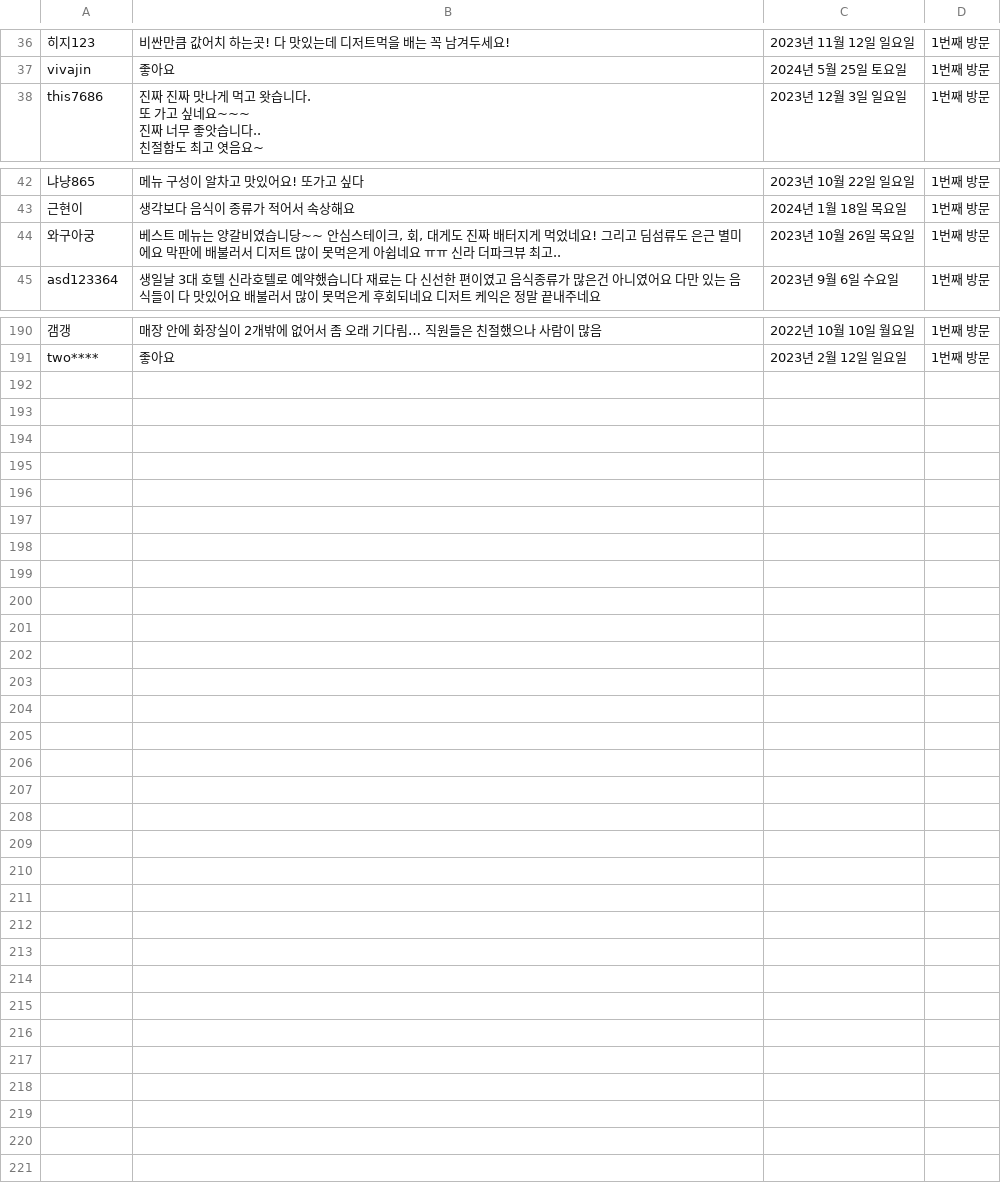
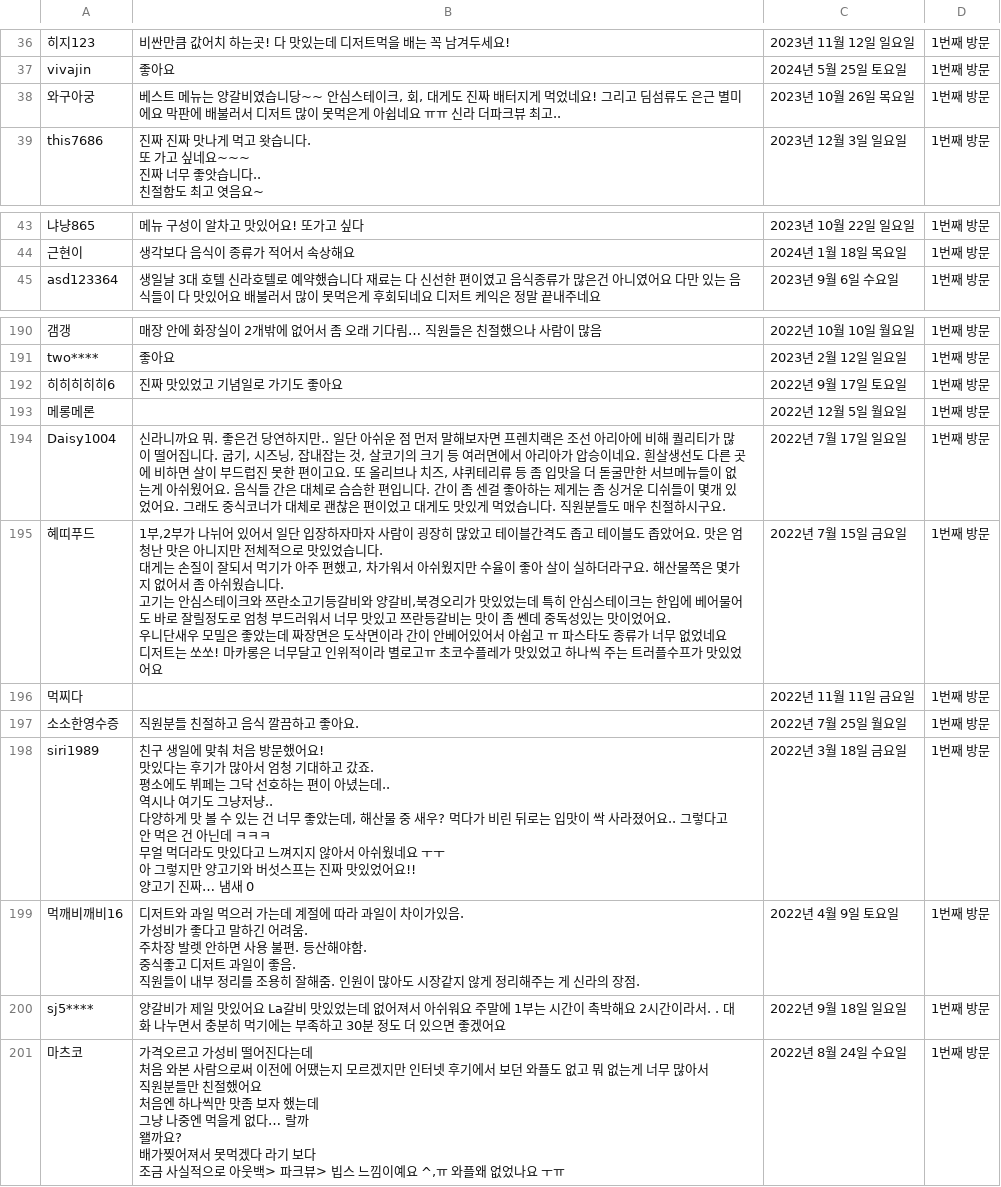
Before and after one commit to baedori99/Restaurant_Review, a CSV file: test.csv, drawn as a sheet; only a part is shown, gaps mark what is left out; ↵ is a line break in a cell; the diff names each change by its address in the sheet, - before the commit and + after, or states it on an @@ line.

Commit message:
24-07-19 writing report.md data collect to data preprocessing

```diff
--- a/test.csv
+++ b/test.csv
@@ row 44 moved to row 38: 와구아궁 @@
+row 192: 히히히히히6 | 진짜 맛있었고 기념일로 가기도 좋아요 | 2022년 9월 17일 토요일 | 1번째 방문
+row 193: 메롱메론 |  | 2022년 12월 5일 월요일 | 1번째 방문
+row 194: Daisy1004 | 신라니까요 뭐. 좋은건 당연하지만.. 일단 아쉬운 점 먼저 말해보자면 프렌치랙은 조선 아리아에 비해 퀄리티가 많이 떨어집니다. 굽기, 시즈닝, 잡내잡는 것, 살코기의 크기 등 여러면에서 아리아가 압승이네요. 흰살생선도 다른 곳에 비하면 살이 부드럽진 못한 편이고요. 또 올리브나 치즈, 샤퀴테리류 등 좀 입맛을 더 돋굴만한 서브메뉴들이 없는게 아쉬웠어요. 음식들 간은 대체로 슴슴한 편입니다. 간이 좀 센걸 좋아하는 제게는 좀 싱거운 디쉬들이 몇개 있었어요. 그래도 중식코너가 대체로 괜찮은 편이었고 대게도 맛있게 먹었습니다. 직원분들도 매우 친절하시구요. | 2022년 7월 17일 일요일 | 1번째 방문
+row 195: 혜띠푸드 | 1부,2부가 나뉘어 있어서 일단 입장하자마자 사람이 굉장히 많았고 테이블간격도 좁고 테이블도 좁았어요. 맛은 엄청난 맛은 아니지만 전체적으로 맛있었습니다. ↵ 대게는 손질이 잘되서 먹기가 아주 편했고, 차가워서 아쉬웠지만 수율이 좋아 살이 실하더라구요. 해산물쪽은 몇가지 없어서 좀 아쉬웠습니다. ↵ 고기는 안심스테이크와 쯔란소고기등갈비와 양갈비,북경오리가 맛있었는데 특히 안심스테이크는 한입에 베어물어도 바로 잘릴정도로 엄청 부드러워서 너무 맛있고 쯔란등갈비는 맛이 좀 쎈데 중독성있는 맛이었어요. ↵ 우니단새우 모밀은 좋았는데 짜장면은 도삭면이라 간이 안베어있어서 아쉽고 ㅠ 파스타도 종류가 너무 없었네요 ↵ 디저트는 쏘쏘! 마카롱은 너무달고 인위적이라 별로고ㅠ 초코수플레가 맛있었고 하나씩 주는 트러플수프가 맛있었어요 | 2022년 7월 15일 금요일 | 1번째 방문
+row 196: 먹찌다 |  | 2022년 11월 11일 금요일 | 1번째 방문
+row 197: 소소한영수증 | 직원분들 친절하고 음식 깔끔하고 좋아요. | 2022년 7월 25일 월요일 | 1번째 방문
+row 198: siri1989 | 친구 생일에 맞춰 처음 방문했어요! ↵ 맛있다는 후기가 많아서 엄청 기대하고 갔죠. ↵ 평소에도 뷔페는 그닥 선호하는 편이 아녔는데.. ↵ 역시나 여기도 그냥저냥.. ↵ 다양하게 맛 볼 수 있는 건 너무 좋았는데, 해산물 중 새우? 먹다가 비린 뒤로는 입맛이 싹 사라졌어요.. 그렇다고 안 먹은 건 아닌데 ㅋㅋㅋ ↵ 무얼 먹더라도 맛있다고 느껴지지 않아서 아쉬웠네요 ㅜㅜ ↵ 아 그렇지만 양고기와 버섯스프는 진짜 맛있었어요!! ↵ 양고기 진짜… 냄새 0 | 2022년 3월 18일 금요일 | 1번째 방문
+row 199: 먹깨비깨비16 | 디저트와 과일 먹으러 가는데 계절에 따라 과일이 차이가있음. ↵ 가성비가 좋다고 말하긴 어려움. ↵ 주차장 발렛 안하면 사용 불편. 등산해야함. ↵ 중식좋고 디저트 과일이 좋음. ↵ 직원들이 내부 정리를 조용히 잘해줌. 인원이 많아도 시장같지 않게 정리해주는 게 신라의 장점. | 2022년 4월 9일 토요일 | 1번째 방문
+row 200: sj5**** | 양갈비가 제일 맛있어요 La갈비 맛있었는데 없어져서 아쉬워요 주말에 1부는 시간이 촉박해요 2시간이라서. . 대화 나누면서 충분히 먹기에는 부족하고 30분 정도 더 있으면 좋겠어요 | 2022년 9월 18일 일요일 | 1번째 방문
+row 201: 마츠코 | 가격오르고 가성비 떨어진다는데 ↵ 처음 와본 사람으로써 이전에 어땠는지 모르겠지만 인터넷 후기에서 보던 와플도 없고 뭐 없는게 너무 많아서 ↵ 직원분들만 친절했어요 ↵ 처음엔 하나씩만 맛좀 보자 했는데 ↵ 그냥 나중엔 먹을게 없다… 랄까 ↵ 왤까요? ↵ 배가찢어져서 못먹겠다 라기 보다 ↵ 조금 사실적으로 아웃백> 파크뷰> 빕스 느낌이예요 ^,ㅠ 와플왜 없었나요 ㅜㅠ | 2022년 8월 24일 수요일 | 1번째 방문
```
Also changed, not shown: 2 other files.
